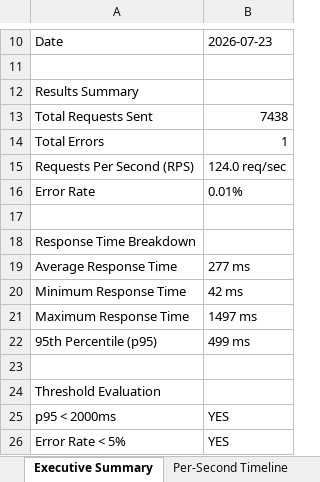
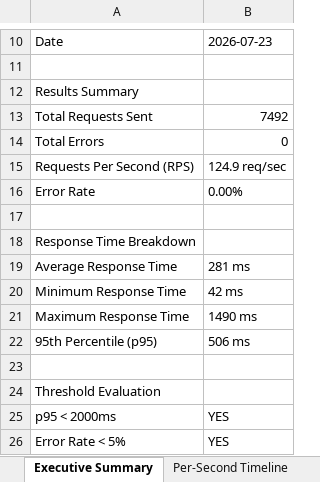
Before and after one commit to Justtoworkout/AVA, an Excel workbook: load-tests/results/load-test-report.xlsx, sheet Executive Summary, drawn as a sheet; only a part is shown, gaps mark what is left out; values as stored, in another font and other column widths than the file's, no borders; the diff names each change by its address in the sheet, - before the commit and + after, or states it on an @@ line.

```diff
--- a/load-tests/results/load-test-report.xlsx (sheet Executive Summary)
+++ b/load-tests/results/load-test-report.xlsx (sheet Executive Summary)
-B13: 7438
+B13: 7492
-B14: 1
+B14: 0
-B15: 124.0 req/sec
+B15: 124.9 req/sec
-B16: 0.01%
+B16: 0.00%
-B19: 277 ms
+B19: 281 ms
-B21: 1497 ms
+B21: 1490 ms
-B22: 499 ms
+B22: 506 ms
```
Also changed, not shown: sheet Per-Second Timeline, sheet Load Test Cases (300), sheet Threshold Evaluation, 4 other files.
